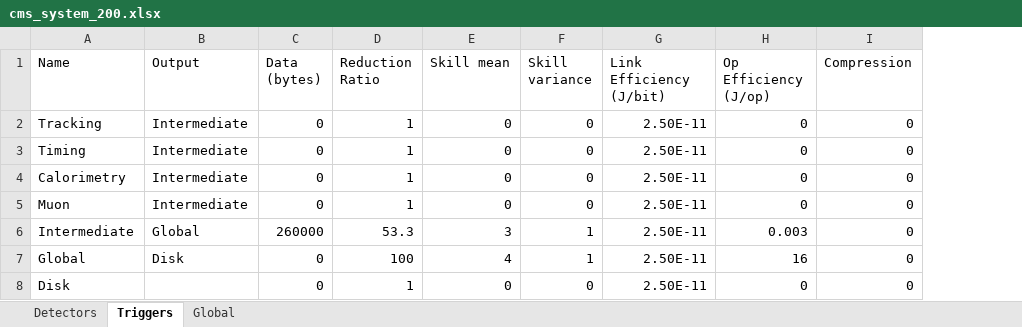
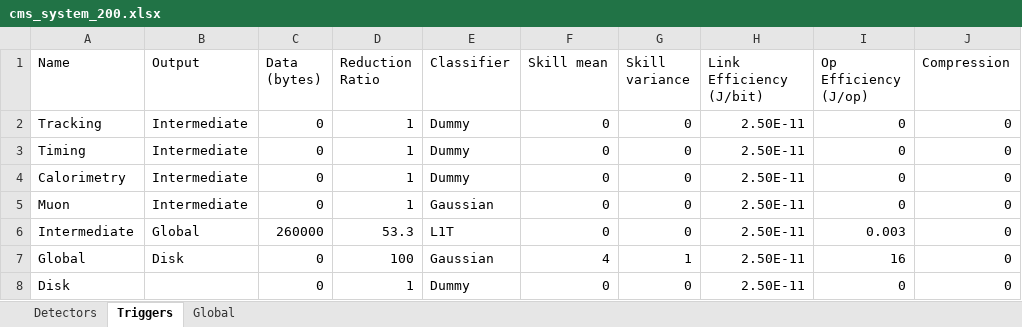
Before and after one commit to wilkieolin/system_flow, an Excel workbook: cms_system_200.xlsx, sheet Triggers, drawn as a sheet; values as stored, in another font and other column widths than the file's, no borders; addresses are those after the commit; the diff names each change by its address in the sheet, - before the commit and + after, or states it on an @@ line.

Commit message:
working revision of gaussian vary_system experiment

```diff
--- a/cms_system_200.xlsx (sheet Triggers)
+++ b/cms_system_200.xlsx (sheet Triggers)
+column E (Classifier), rows 2-8: Dummy | Dummy | Dummy | Gaussian | L1T | Gaussian | Dummy
-F6 (Skill mean): 3
+F6 (Skill mean): 0
-G6 (Skill variance): 1
+G6 (Skill variance): 0
```
Also changed, not shown: 4 other files.
